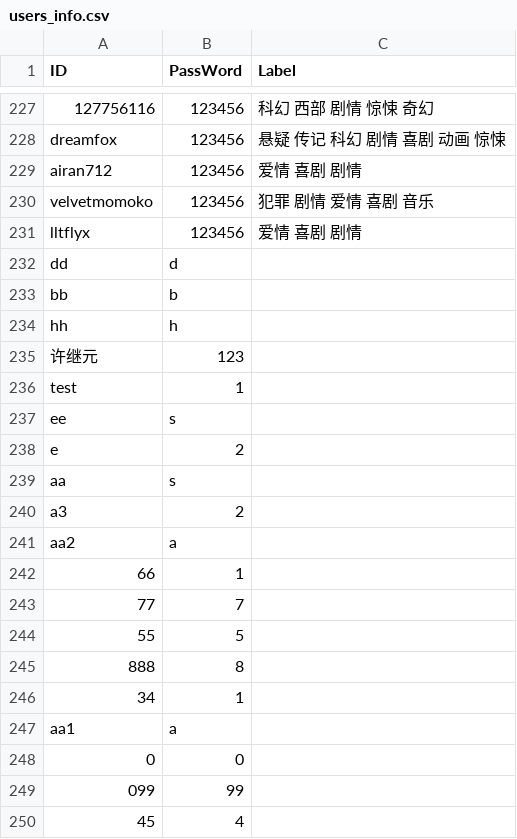
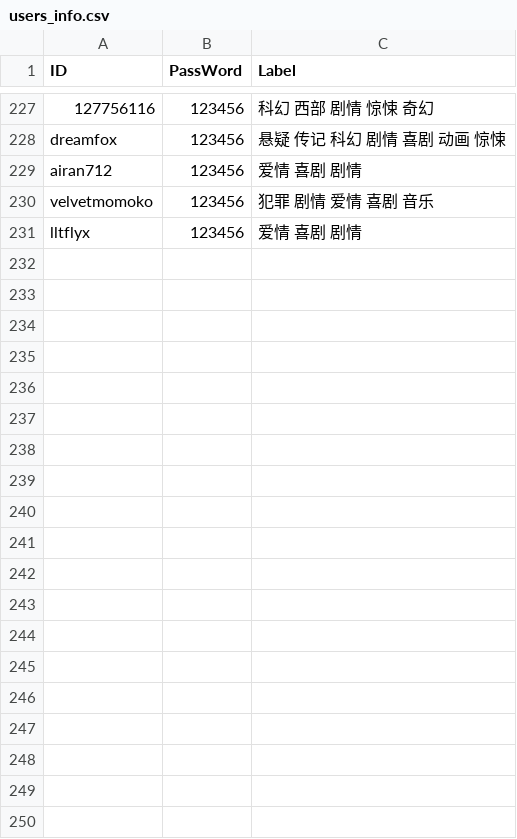
Before and after one commit to Giyn/DoubanMovieRecommendationSystem, a CSV file: data/users_info.csv, drawn as a sheet; only a part is shown, gaps mark what is left out; the diff covers the shown part only.

```diff
--- a/data/users_info.csv
+++ b/data/users_info.csv
@@ -231,20 +231 @@ velvetmomoko,123456,犯罪 剧情 爱情 喜剧 音乐
 lltflyx,123456,爱情 喜剧 剧情
-dd,d
-bb,b
-hh,h
-许继元,123
-test,1
-ee,s
-e,2
-aa,s
-a3,2
-aa2,a
-66,1
-77,7
-55,5
-888,8
-34,1
-aa1,a
-0,0
-099,99
-45,4
```
Also changed, not shown: 10 removed rows elsewhere in this file, 13 other files.
